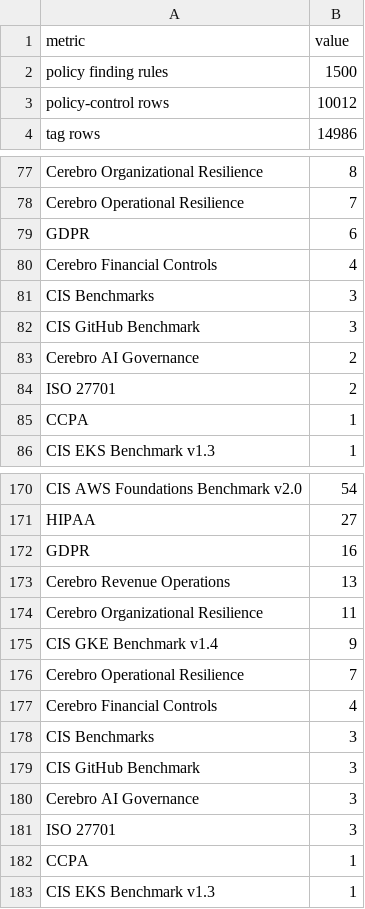
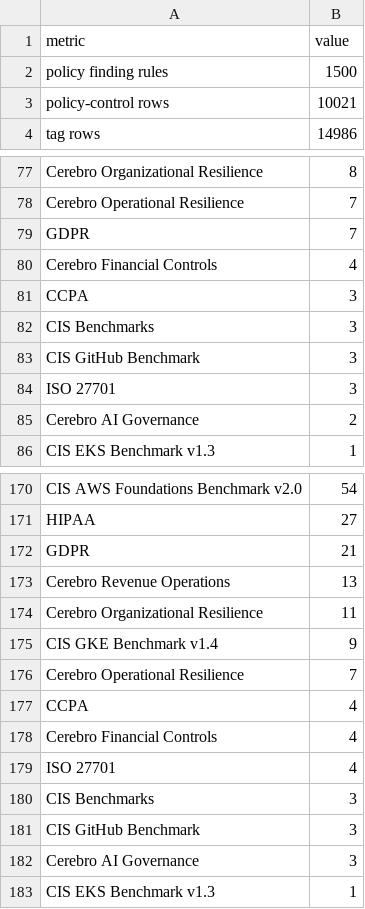
Before and after one commit to writer/cerebro, a CSV file: docs/reference/policy-compliance-mapping/overview.csv, drawn as a sheet; only a part is shown, gaps mark what is left out; the diff covers the shown part only.

Commit message:
Deepen compliance mapping audit and coverage depth
Strengthen the policy-compliance mapping beyond the all-finding exports:

- Add a layered audit-depth overlay for non-policy public detections so
  every detection carries assessment, evidence, frequency, and
  false-positive guidance (missing audit depth 86 -> 0).
- Add a curated control-domain to framework control mapping that enriches
  source coverage refs, gated to the matched coverage source to keep
  coverage source-bounded (missing source coverage 586 -> 389).
- Normalize GDPR control IDs, expand the CCPA framework (1 -> 11
  consumer-rights sections), and add defensible privacy mappings
  (GDPR 6 -> 7, CCPA 1 -> 3, ISO 27701 2 -> 3 detections).
- Fix the scaffold shadow-repo test to copy embedded YAML targets,
  since go:embed cannot resolve through symlinks.

Regenerates the policy rule catalog, public detection catalog, mapping
CSVs, and control coverage index.

```diff
--- a/docs/reference/policy-compliance-mapping/overview.csv
+++ b/docs/reference/policy-compliance-mapping/overview.csv
@@ -2,3 +2,3 @@ metric,value
 policy finding rules,1500
-policy-control rows,10012
+policy-control rows,10021
 tag rows,14986
@@ -78,9 +78,9 @@ Cerebro Organizational Resilience,8
 Cerebro Operational Resilience,7
-GDPR,6
+GDPR,7
 Cerebro Financial Controls,4
+CCPA,3
 CIS Benchmarks,3
 CIS GitHub Benchmark,3
+ISO 27701,3
 Cerebro AI Governance,2
-ISO 27701,2
-CCPA,1
 CIS EKS Benchmark v1.3,1
@@ -171,3 +171,3 @@ CIS AWS Foundations Benchmark v2.0,54
 HIPAA,27
-GDPR,16
+GDPR,21
 Cerebro Revenue Operations,13
@@ -176,3 +176,5 @@ CIS GKE Benchmark v1.4,9
 Cerebro Operational Resilience,7
+CCPA,4
 Cerebro Financial Controls,4
+ISO 27701,4
 CIS Benchmarks,3
@@ -180,4 +182,2 @@ CIS GitHub Benchmark,3
 Cerebro AI Governance,3
-ISO 27701,3
-CCPA,1
 CIS EKS Benchmark v1.3,1
```
Also changed, not shown: 6 edited cells elsewhere in this file, 29 other files.
